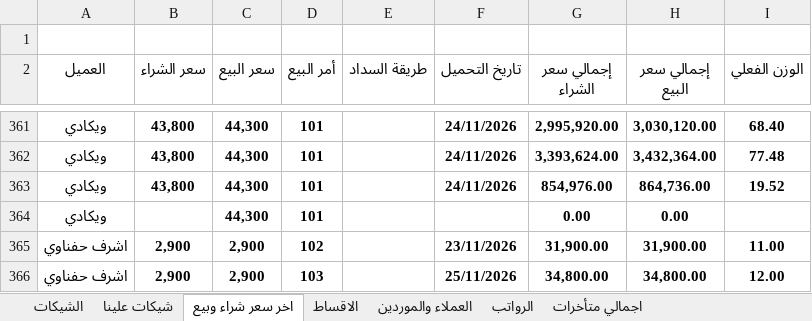
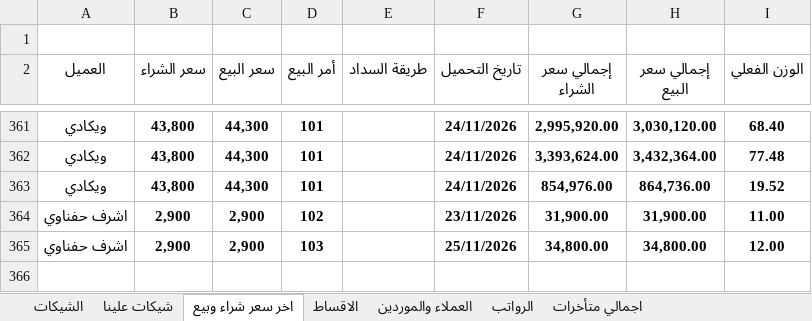
Before and after one commit to ah7306771-lang/ChillOut-Construction-app, an Excel workbook: APP.xlsx, sheet اخر سعر شراء وبيع, drawn as a sheet; only a part is shown, gaps mark what is left out; values as stored, in another font and other column widths than the file's, no borders; the diff names each change by its address in the sheet, - before the commit and + after, or states it on an @@ line.

```diff
--- a/APP.xlsx (sheet اخر سعر شراء وبيع)
+++ b/APP.xlsx (sheet اخر سعر شراء وبيع)
-row 364: ويكادي |  | 44,300 | 101 |  |  | 0.00 | 0.00
```
Also changed, not shown: sheet الاقساط, sheet العملاء والموردين, sheet اجمالي متأخرات.
